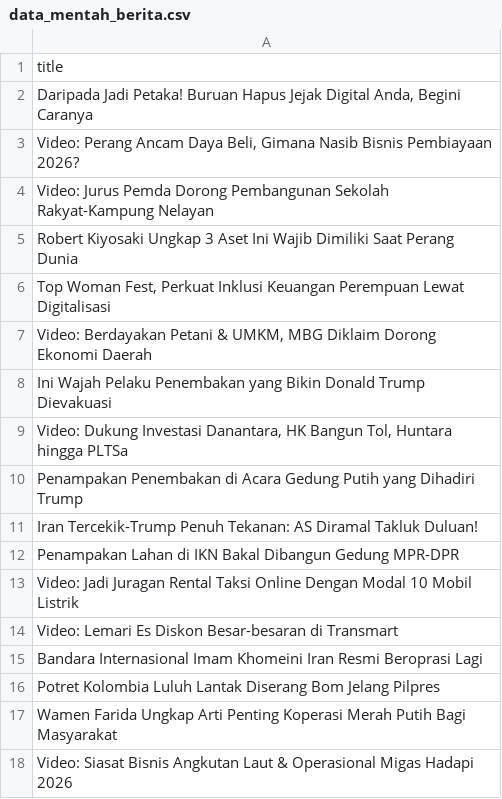
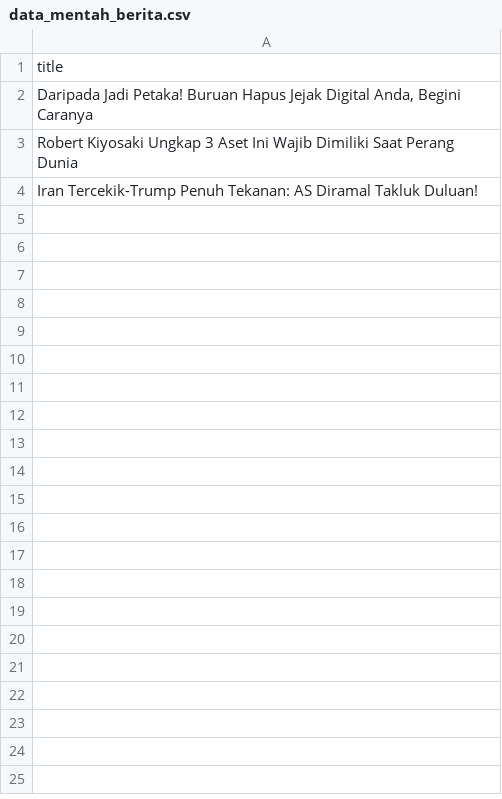
Before and after one commit to arjunsujarwo/arjun-portfolio, a CSV file: data_mentah_berita.csv, drawn as a sheet.

```diff
--- a/data_mentah_berita.csv
+++ b/data_mentah_berita.csv
@@ -2,17 +2,3 @@ title
 "Daripada Jadi Petaka! Buruan Hapus Jejak Digital Anda, Begini Caranya"
-"Video: Perang Ancam Daya Beli, Gimana Nasib Bisnis Pembiayaan 2026?"
-Video: Jurus Pemda Dorong Pembangunan Sekolah Rakyat-Kampung Nelayan
 Robert Kiyosaki Ungkap 3 Aset Ini Wajib Dimiliki Saat Perang Dunia
-"Top Woman Fest, Perkuat Inklusi Keuangan Perempuan Lewat Digitalisasi"
-"Video: Berdayakan Petani & UMKM, MBG Diklaim Dorong Ekonomi Daerah"
-Ini Wajah Pelaku Penembakan yang Bikin Donald Trump Dievakuasi
-"Video: Dukung Investasi Danantara, HK Bangun Tol, Huntara hingga PLTSa"
-Penampakan Penembakan di Acara Gedung Putih yang Dihadiri Trump
 Iran Tercekik-Trump Penuh Tekanan: AS Diramal Takluk Duluan!
-Penampakan Lahan di IKN Bakal Dibangun Gedung MPR-DPR
-Video: Jadi Juragan Rental Taksi Online Dengan Modal 10 Mobil Listrik
-Video: Lemari Es Diskon Besar-besaran di Transmart
-Bandara Internasional Imam Khomeini Iran Resmi Beroprasi Lagi
-Potret Kolombia Luluh Lantak Diserang Bom Jelang Pilpres
-Wamen Farida Ungkap Arti Penting Koperasi Merah Putih Bagi Masyarakat
-Video: Siasat Bisnis Angkutan Laut & Operasional Migas Hadapi 2026
```
Also changed, not shown: 5 other files.
